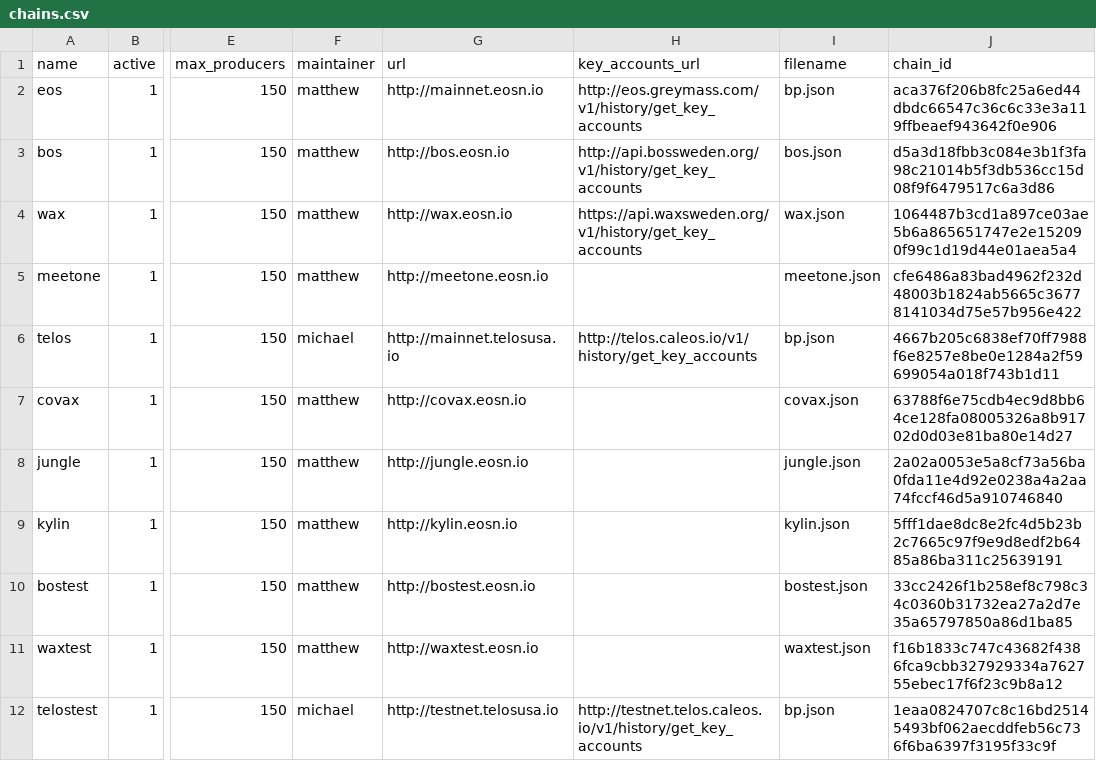
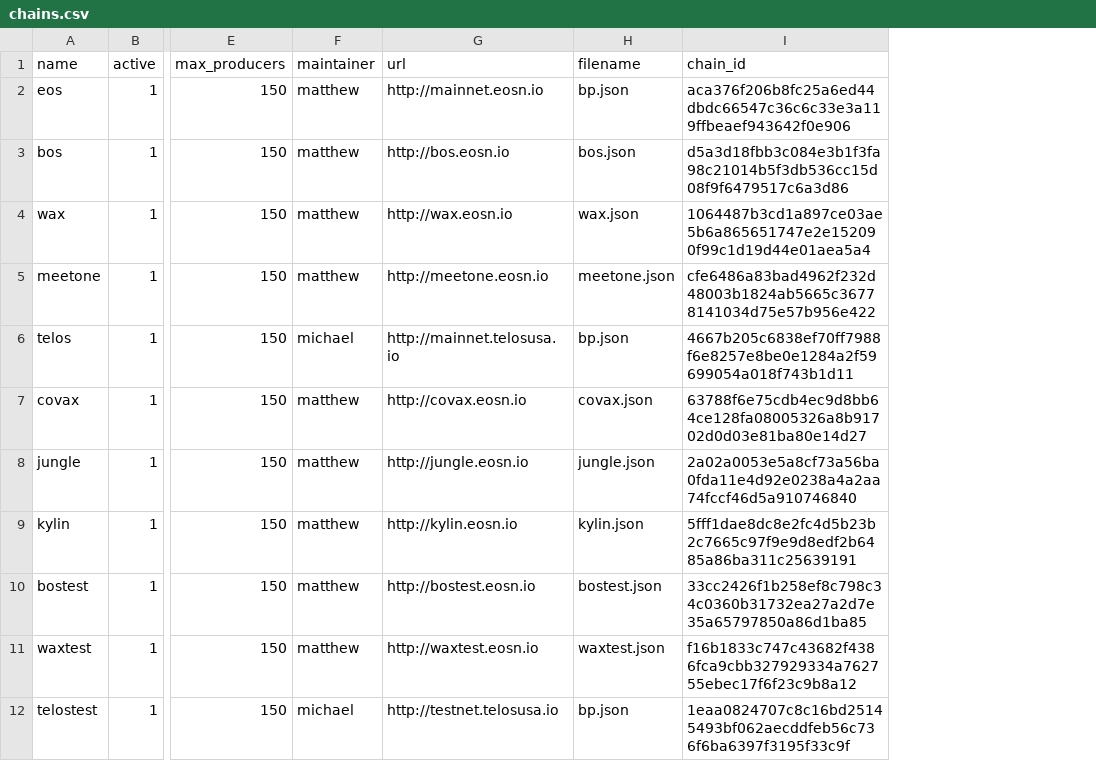
Before and after one commit to EOS-Nation/bpvalidate, a CSV file: config/chains.csv, drawn as a sheet; only a part is shown, gaps mark what is left out; the diff names each change by its address in the sheet, - before the commit and + after, or states it on an @@ line.

Commit message:
use new get_accounts_by_authorizers instead of v1 history

```diff
--- a/config/chains.csv
+++ b/config/chains.csv
-column H (key_accounts_url), rows 2-12: http://eos.greymass.com/v1/history/get_key_accounts | http://api.bossweden.org/v1/history/get_key_accounts | https://api.waxsweden.org/v1/history/get_key_accounts |  | http://telos.caleos.io/v1/history/get_key_accounts |  |  |  |  |  | http://testnet.telos.caleos.io/v1/history/get_key_accounts
```
Also changed, not shown: 1 other file.
